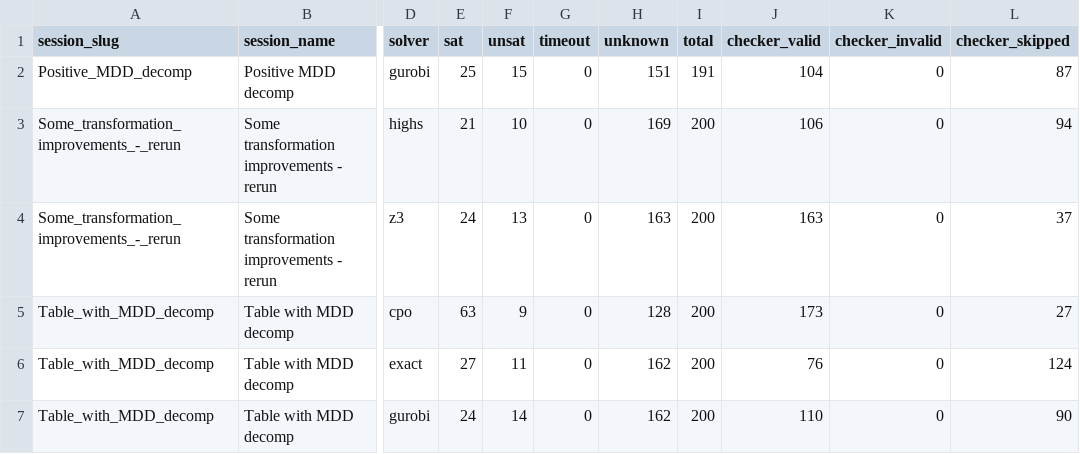
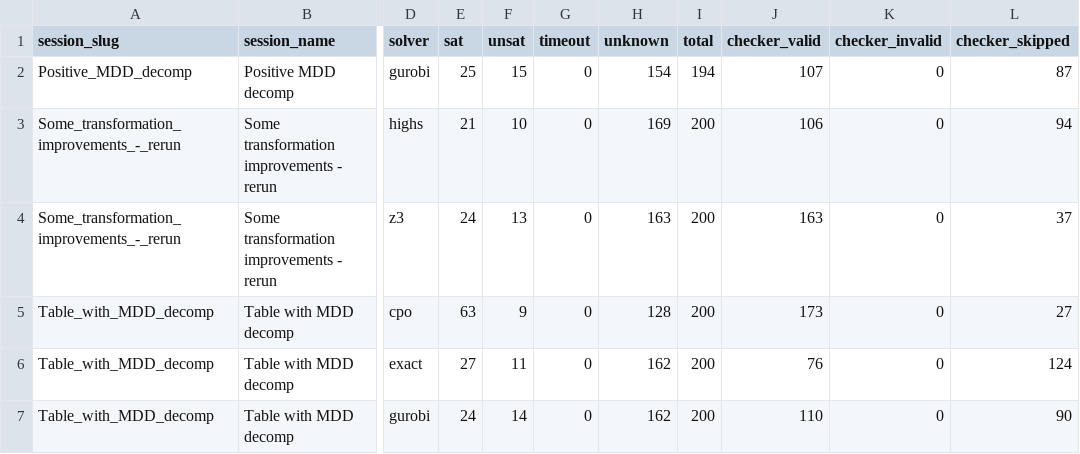
Before and after one commit to ThomSerg/CPMpy-XCSP26-Benchmarks, a CSV file: src/data/solver_summary.csv, drawn as a sheet; only a part is shown, gaps mark what is left out; the diff names each change by its address in the sheet, - before the commit and + after, or states it on an @@ line.

```diff
--- a/src/data/solver_summary.csv
+++ b/src/data/solver_summary.csv
-H2 (unknown): 151
+H2 (unknown): 154
-I2 (total): 191
+I2 (total): 194
-J2 (checker_valid): 104
+J2 (checker_valid): 107
```
Also changed, not shown: src/data/sessions.csv, 5 other files.
